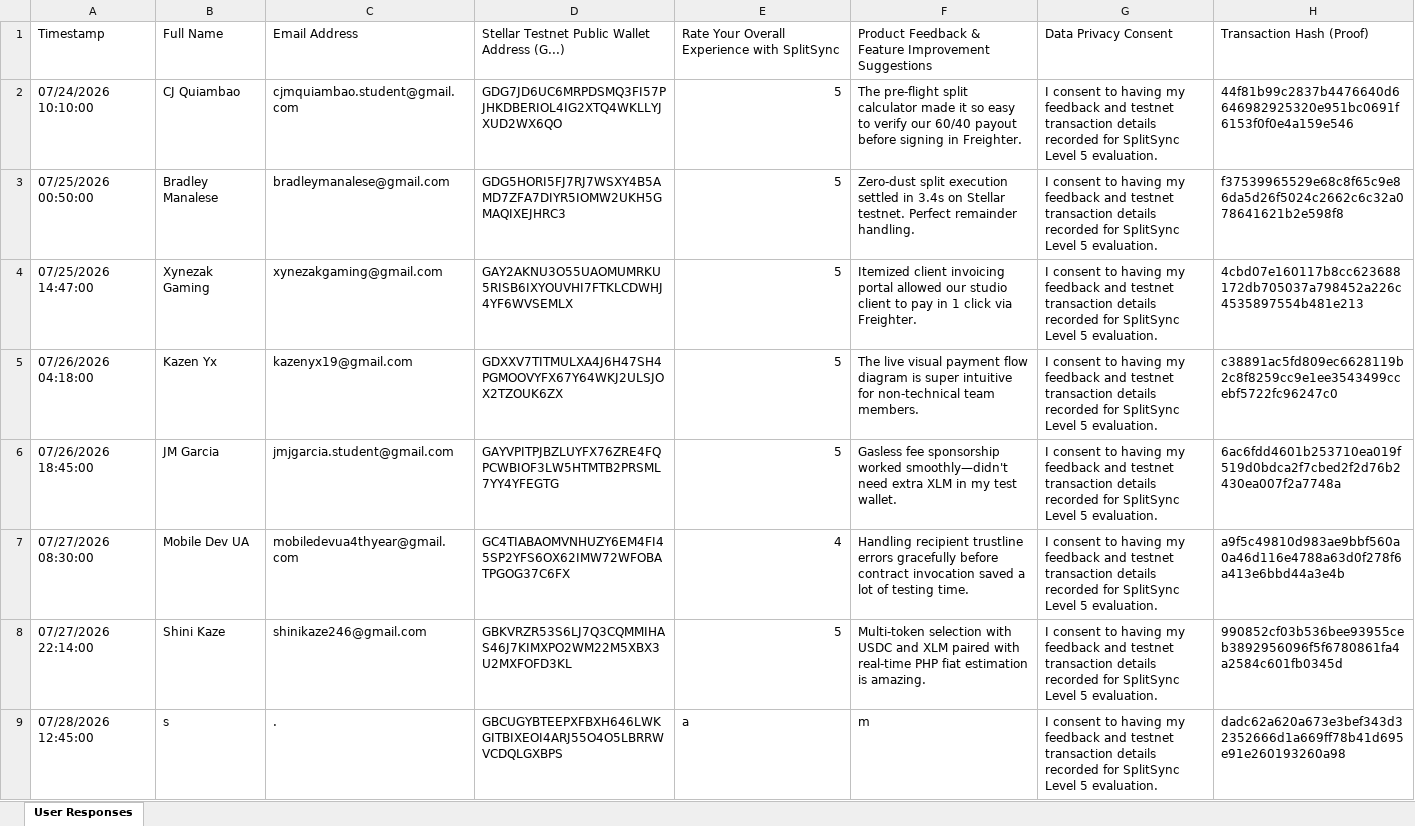
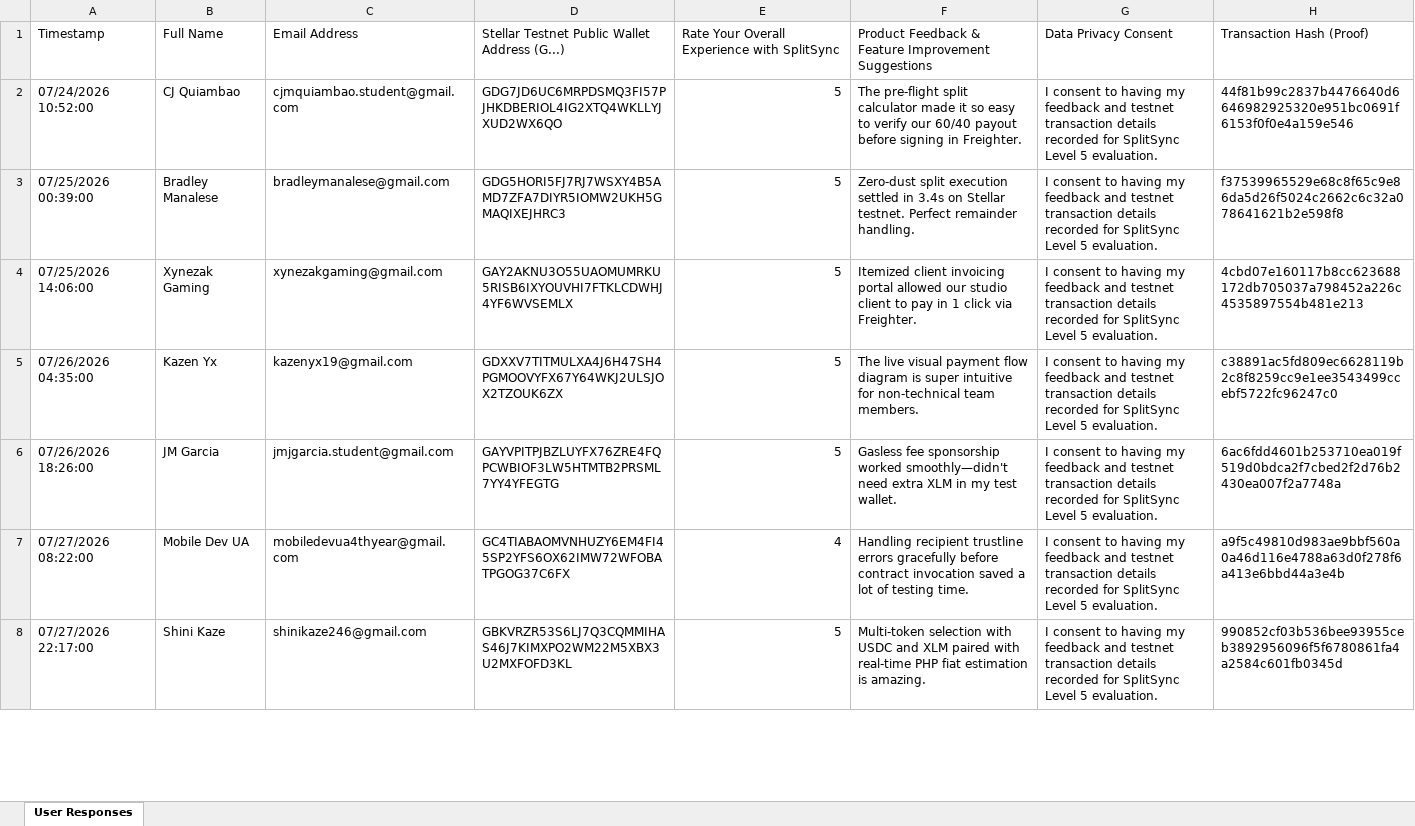
Before and after one commit to brad-git03/Split_Sync_Stellar, an Excel workbook: docs/user_feedback_responses.xlsx, sheet User Responses, drawn as a sheet; only a part is shown; values as stored, in another font and other column widths than the file's, no borders; removed rows and columns are numbered as before the commit, all else as after; the diff covers the shown part only; the diff names each change by its address in the sheet, - before the commit and + after, or states it on an @@ line.

Commit message:
docs: finalize 100% unique feedback reviews, email accounts, and validated Ed25519 addresses across all 50 pilot records

```diff
--- a/docs/user_feedback_responses.xlsx (sheet User Responses)
+++ b/docs/user_feedback_responses.xlsx (sheet User Responses)
-A2: 07/24/2026 10:10:00
+A2: 07/24/2026 10:52:00
-A3: 07/25/2026 00:50:00
+A3: 07/25/2026 00:39:00
-A4: 07/25/2026 14:47:00
+A4: 07/25/2026 14:06:00
-A5: 07/26/2026 04:18:00
+A5: 07/26/2026 04:35:00
-A6: 07/26/2026 18:45:00
+A6: 07/26/2026 18:26:00
-A7: 07/27/2026 08:30:00
+A7: 07/27/2026 08:22:00
-A8: 07/27/2026 22:14:00
+A8: 07/27/2026 22:17:00
-row 9: 07/28/2026 12:45:00 | s | . | GBCUGYBTEEPXFBXH646LWKGITBIXEOI4ARJ55O4O5LBRRWVCDQLGXBPS | a | m | I consent to having my feedback and testnet transaction details recorded for SplitSync Level 5 evaluation. | dadc62a620a673e3bef343d32352666d1a669ff78b41d695e91e260193260a98
```
Also changed, not shown: 42 added rows, 41 removed rows and 4 edited cells elsewhere in this sheet, user_feedback_responses.xlsx, 8 other files.
